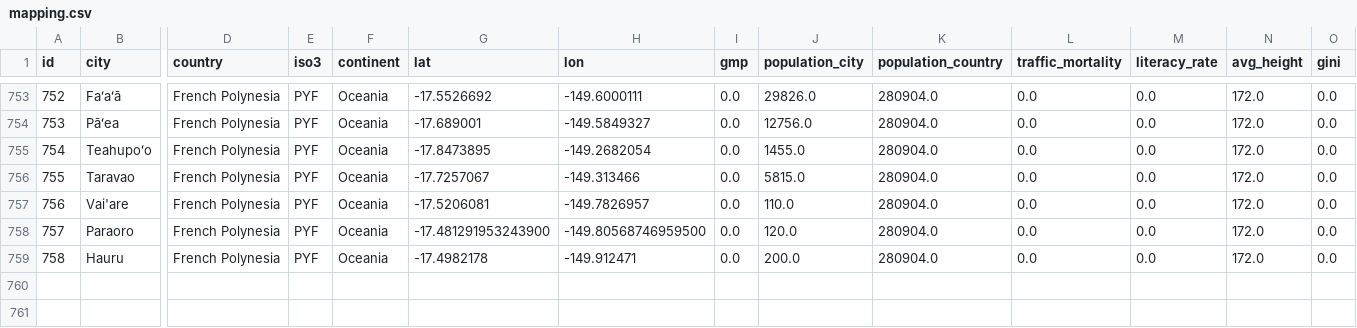
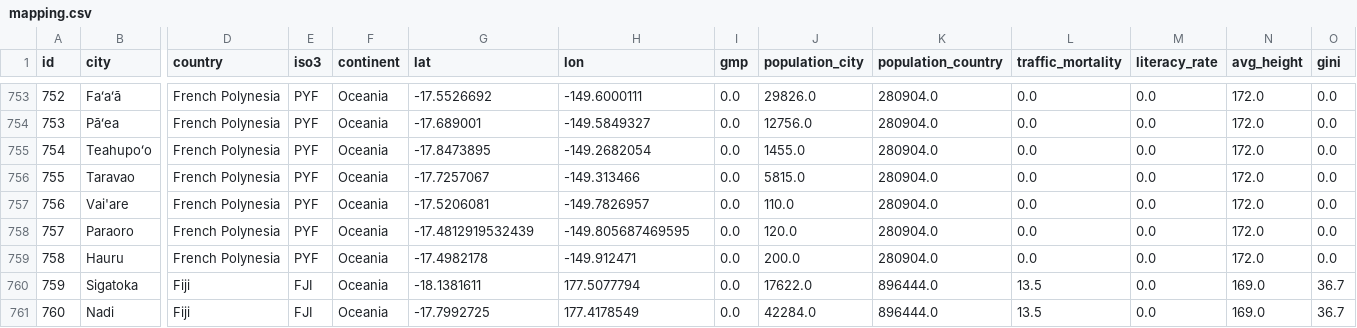
Before and after one commit to Shaadalam9/pedestrians-in-youtube, a CSV file: mapping.csv, drawn as a sheet; only a part is shown, gaps mark what is left out; rows hold the shown columns only; the diff names each change by its address in the sheet, - before the commit and + after, or states it on an @@ line.

Commit message:
Update mapping.csv

```diff
--- a/mapping.csv
+++ b/mapping.csv
-G758 (lat): -17.481291953243900
+G758 (lat): -17.4812919532439
-H758 (lon): -149.80568746959500
+H758 (lon): -149.805687469595
+row 760: 759 | Sigatoka | Fiji | FJI | Oceania | -18.1381611 | 177.5077794 | 0.0 | 17622.0 | 896444.0 | 13.5 | 0.0 | 169.0 | 36.7
+row 761: 760 | Nadi | Fiji | FJI | Oceania | -17.7992725 | 177.4178549 | 0.0 | 42284.0 | 896444.0 | 13.5 | 0.0 | 169.0 | 36.7
```
